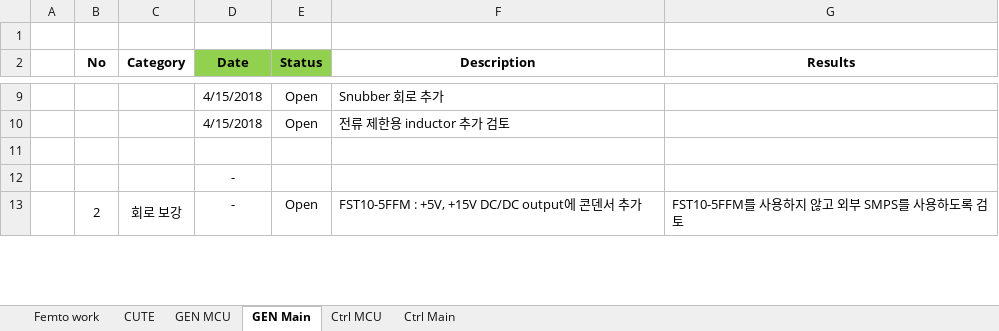
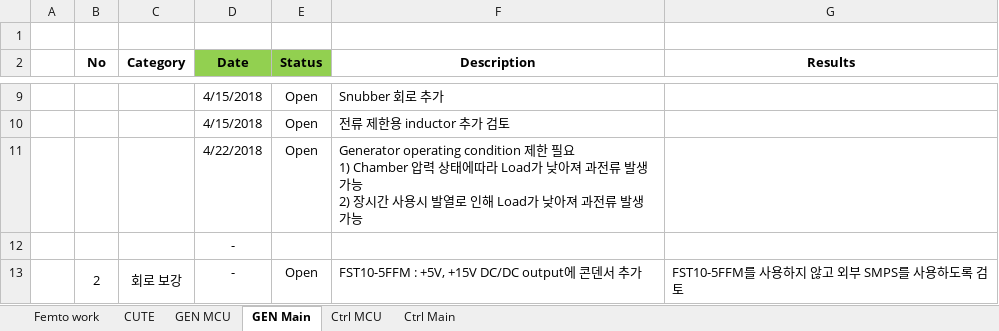
Before and after one commit to ArvidJoung/Plasma_LF, an Excel workbook: Plasma LF Issue List V1.0.xlsx, sheet GEN Main, drawn as a sheet; only a part is shown, gaps mark what is left out; values as stored, in another font and other column widths than the file's, no borders; ↵ is a line break in a cell; the diff names each change by its address in the sheet, - before the commit and + after, or states it on an @@ line.

```diff
--- a/Plasma LF Issue List V1.0.xlsx (sheet GEN Main)
+++ b/Plasma LF Issue List V1.0.xlsx (sheet GEN Main)
-row 11: (empty)
+row 11:  |  |  | 4/22/2018 | Open | Generator operating condition 제한 필요 ↵ 1) Chamber 압력 상태에따라 Load가 낮아져 과전류 발생 가능 ↵ 2) 장시간 사용시 발열로 인해 Load가 낮아져 과전류 발생 가능
```
Also changed, not shown: sheet GEN MCU, Plasma LF Design Review Data.xlsx.
